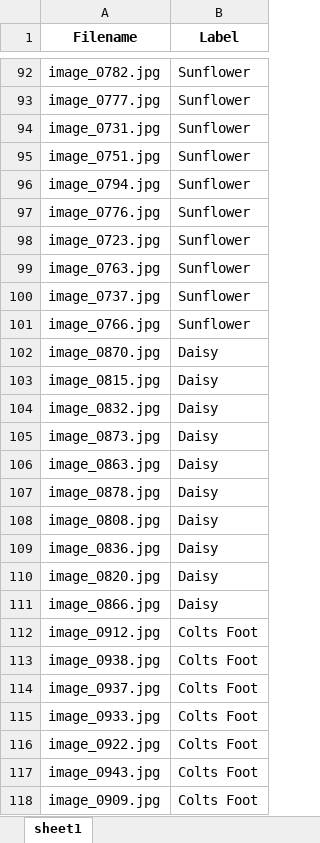
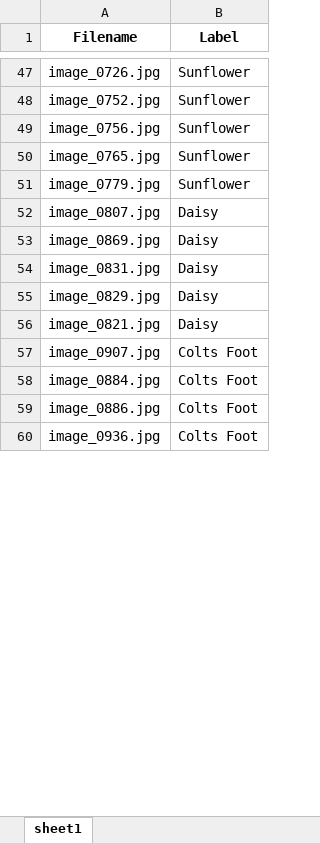
Before and after one commit to TaihuaLi/CBIR, an Excel workbook: data/Testing.xlsx, sheet sheet1, drawn as a sheet; only a part is shown, gaps mark what is left out; values as stored, in another font and other column widths than the file's, no borders; removed rows and columns are numbered as before the commit, all else as after; the diff covers the shown part only; the diff names each change by its address in the sheet, - before the commit and + after, or states it on an @@ line.

```diff
--- a/data/Testing.xlsx (sheet sheet1)
+++ b/data/Testing.xlsx (sheet sheet1)
-A47 (Filename): image_0782.jpg
+A47 (Filename): image_0726.jpg
-row 93: image_0777.jpg | Sunflower
-row 94: image_0731.jpg | Sunflower
-A48 (Filename): image_0751.jpg
+A48 (Filename): image_0752.jpg
-row 96: image_0794.jpg | Sunflower
-A49 (Filename): image_0776.jpg
+A49 (Filename): image_0756.jpg
-row 98: image_0723.jpg | Sunflower
-A50 (Filename): image_0763.jpg
+A50 (Filename): image_0765.jpg
-A51 (Filename): image_0737.jpg
+A51 (Filename): image_0779.jpg
-row 101: image_0766.jpg | Sunflower
-A52 (Filename): image_0870.jpg
+A52 (Filename): image_0807.jpg
-row 103: image_0815.jpg | Daisy
-row 104: image_0832.jpg | Daisy
-row 105: image_0873.jpg | Daisy
-A53 (Filename): image_0863.jpg
+A53 (Filename): image_0869.jpg
-row 107: image_0878.jpg | Daisy
-row 108: image_0808.jpg | Daisy
-A54 (Filename): image_0836.jpg
+A54 (Filename): image_0831.jpg
-A55 (Filename): image_0820.jpg
+A55 (Filename): image_0829.jpg
-A56 (Filename): image_0866.jpg
+A56 (Filename): image_0821.jpg
-row 112: image_0912.jpg | Colts Foot
-row 113: image_0938.jpg | Colts Foot
-A57 (Filename): image_0937.jpg
+A57 (Filename): image_0907.jpg
-A58 (Filename): image_0933.jpg
+A58 (Filename): image_0884.jpg
-A59 (Filename): image_0922.jpg
+A59 (Filename): image_0886.jpg
-A60 (Filename): image_0943.jpg
+A60 (Filename): image_0936.jpg
-row 118: image_0909.jpg | Colts Foot
```
Also changed, not shown: 8 added rows, 80 removed rows, 1 moved row and 57 edited cells elsewhere in this sheet, data/Training.xlsx, 20 other files.
